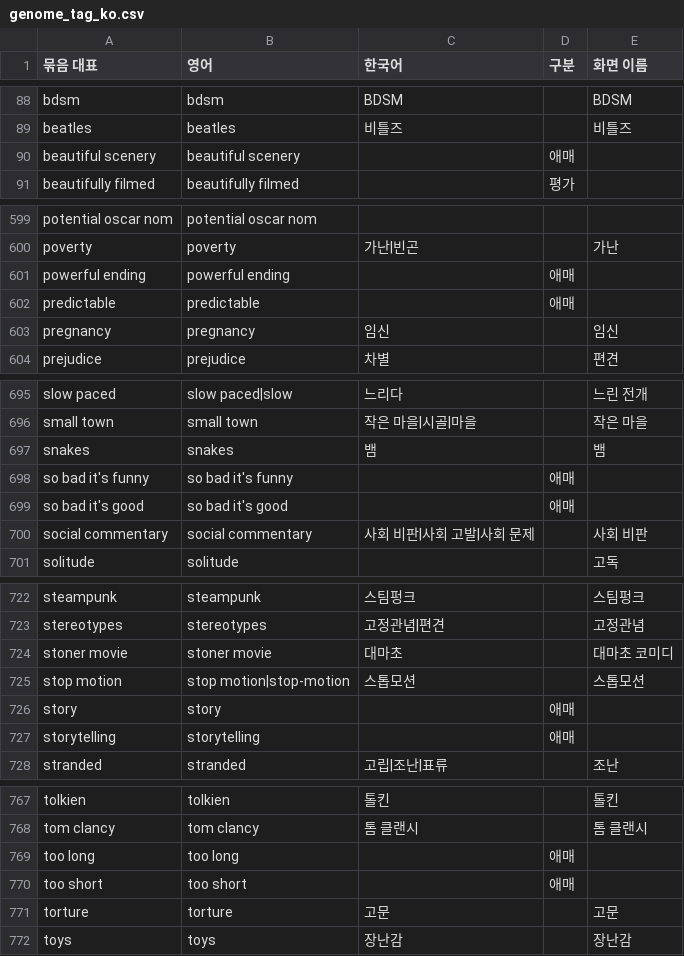
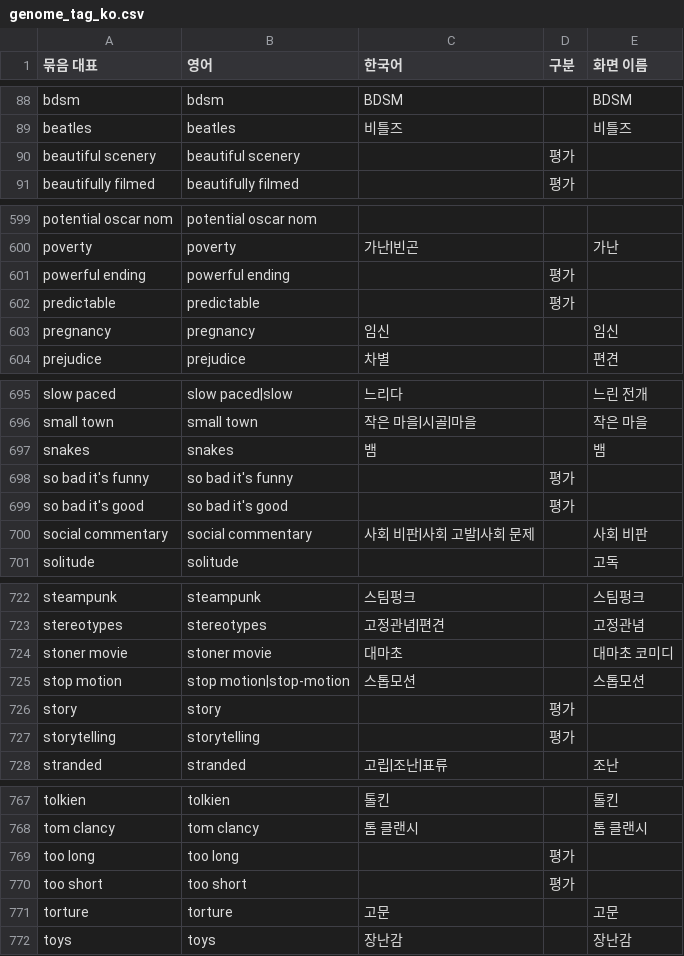
Before and after one commit to nnroonjji/cinepick, a CSV file: data/상영작/genome_tag_ko.csv, drawn as a sheet; only a part is shown, gaps mark what is left out; the diff covers the shown part only.

```diff
--- a/data/상영작/genome_tag_ko.csv
+++ b/data/상영작/genome_tag_ko.csv
@@ -89,3 +89,3 @@ bdsm,bdsm,BDSM,,BDSM
 beatles,beatles,비틀즈,,비틀즈
-beautiful scenery,beautiful scenery,,애매,
+beautiful scenery,beautiful scenery,,평가,
 beautifully filmed,beautifully filmed,,평가,
@@ -600,4 +600,4 @@ potential oscar nom,potential oscar nom,,,
 poverty,poverty,가난|빈곤,,가난
-powerful ending,powerful ending,,애매,
-predictable,predictable,,애매,
+powerful ending,powerful ending,,평가,
+predictable,predictable,,평가,
 pregnancy,pregnancy,임신,,임신
@@ -697,4 +697,4 @@ small town,small town,작은 마을|시골|마을,,작은 마을
 snakes,snakes,뱀,,뱀
-so bad it's funny,so bad it's funny,,애매,
-so bad it's good,so bad it's good,,애매,
+so bad it's funny,so bad it's funny,,평가,
+so bad it's good,so bad it's good,,평가,
 social commentary,social commentary,사회 비판|사회 고발|사회 문제,,사회 비판
@@ -725,4 +725,4 @@ stoner movie,stoner movie,대마초,,대마초 코미디
 stop motion,stop motion|stop-motion,스톱모션,,스톱모션
-story,story,,애매,
-storytelling,storytelling,,애매,
+story,story,,평가,
+storytelling,storytelling,,평가,
 stranded,stranded,고립|조난|표류,,조난
@@ -768,4 +768,4 @@ tolkien,tolkien,톨킨,,톨킨
 tom clancy,tom clancy,톰 클랜시,,톰 클랜시
-too long,too long,,애매,
-too short,too short,,애매,
+too long,too long,,평가,
+too short,too short,,평가,
 torture,torture,고문,,고문
```
Also changed, not shown: 21 edited cells elsewhere in this file, 1 other file.
